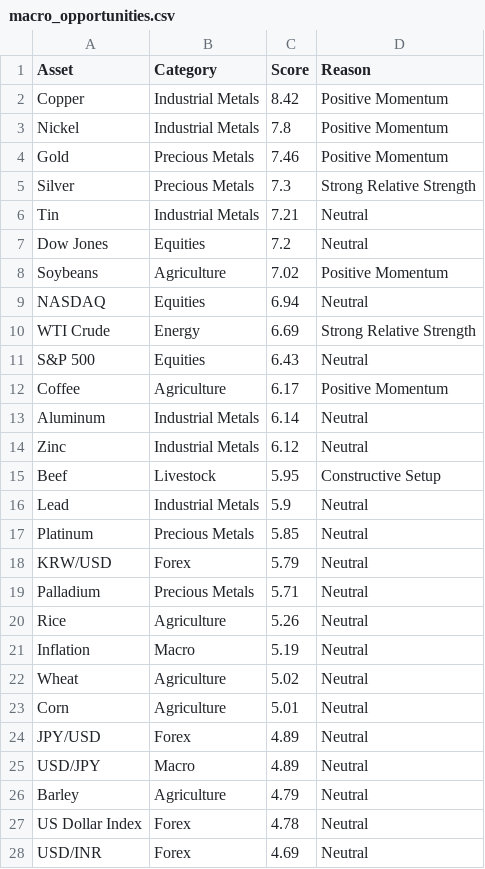
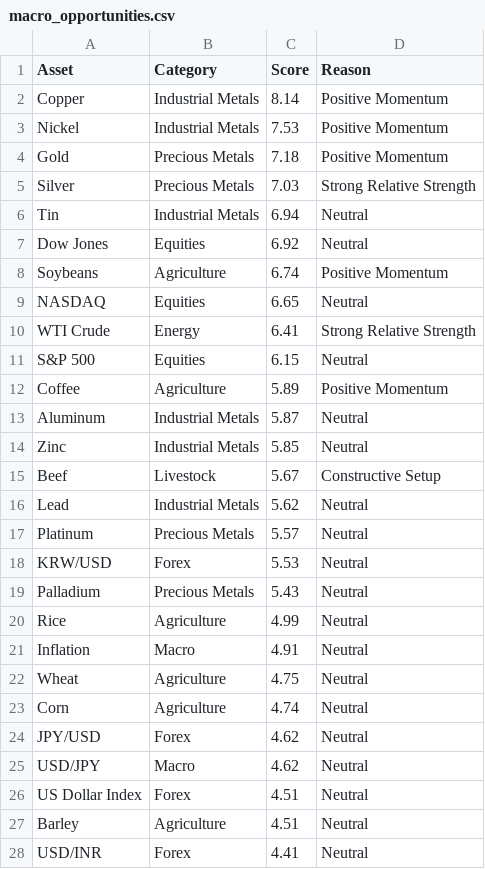
Before and after one commit to Rajatpatyal/Fred_Commodity_Yield, a CSV file: output/macro_opportunities.csv, drawn as a sheet; only a part is shown; the diff covers the shown part only.

Commit message:
Enhance Global Macro Intelligence Platform with updated macro data, spread analytics, trade ideas, dashboards, and PDF reporting outputs

```diff
--- a/output/macro_opportunities.csv
+++ b/output/macro_opportunities.csv
@@ -1,28 +1,28 @@
 Asset,Category,Score,Reason
-Copper,Industrial Metals,8.42,Positive Momentum
-Nickel,Industrial Metals,7.8,Positive Momentum
-Gold,Precious Metals,7.46,Positive Momentum
-Silver,Precious Metals,7.3,Strong Relative Strength
-Tin,Industrial Metals,7.21,Neutral
-Dow Jones,Equities,7.2,Neutral
-Soybeans,Agriculture,7.02,Positive Momentum
-NASDAQ,Equities,6.94,Neutral
-WTI Crude,Energy,6.69,Strong Relative Strength
-S&P 500,Equities,6.43,Neutral
-Coffee,Agriculture,6.17,Positive Momentum
-Aluminum,Industrial Metals,6.14,Neutral
-Zinc,Industrial Metals,6.12,Neutral
-Beef,Livestock,5.95,Constructive Setup
-Lead,Industrial Metals,5.9,Neutral
-Platinum,Precious Metals,5.85,Neutral
-KRW/USD,Forex,5.79,Neutral
-Palladium,Precious Metals,5.71,Neutral
-Rice,Agriculture,5.26,Neutral
-Inflation,Macro,5.19,Neutral
-Wheat,Agriculture,5.02,Neutral
-Corn,Agriculture,5.01,Neutral
-JPY/USD,Forex,4.89,Neutral
-USD/JPY,Macro,4.89,Neutral
-Barley,Agriculture,4.79,Neutral
-US Dollar Index,Forex,4.78,Neutral
-USD/INR,Forex,4.69,Neutral
+Copper,Industrial Metals,8.14,Positive Momentum
+Nickel,Industrial Metals,7.53,Positive Momentum
+Gold,Precious Metals,7.18,Positive Momentum
+Silver,Precious Metals,7.03,Strong Relative Strength
+Tin,Industrial Metals,6.94,Neutral
+Dow Jones,Equities,6.92,Neutral
+Soybeans,Agriculture,6.74,Positive Momentum
+NASDAQ,Equities,6.65,Neutral
+WTI Crude,Energy,6.41,Strong Relative Strength
+S&P 500,Equities,6.15,Neutral
+Coffee,Agriculture,5.89,Positive Momentum
+Aluminum,Industrial Metals,5.87,Neutral
+Zinc,Industrial Metals,5.85,Neutral
+Beef,Livestock,5.67,Constructive Setup
+Lead,Industrial Metals,5.62,Neutral
+Platinum,Precious Metals,5.57,Neutral
+KRW/USD,Forex,5.53,Neutral
+Palladium,Precious Metals,5.43,Neutral
+Rice,Agriculture,4.99,Neutral
+Inflation,Macro,4.91,Neutral
+Wheat,Agriculture,4.75,Neutral
+Corn,Agriculture,4.74,Neutral
+JPY/USD,Forex,4.62,Neutral
+USD/JPY,Macro,4.62,Neutral
+US Dollar Index,Forex,4.51,Neutral
+Barley,Agriculture,4.51,Neutral
+USD/INR,Forex,4.41,Neutral
```
Also changed, not shown: 1 added row, 1 removed row and 19 edited cells elsewhere in this file, output/macro_snapshot.csv, output/macro_spreads.csv, 11 other files.
